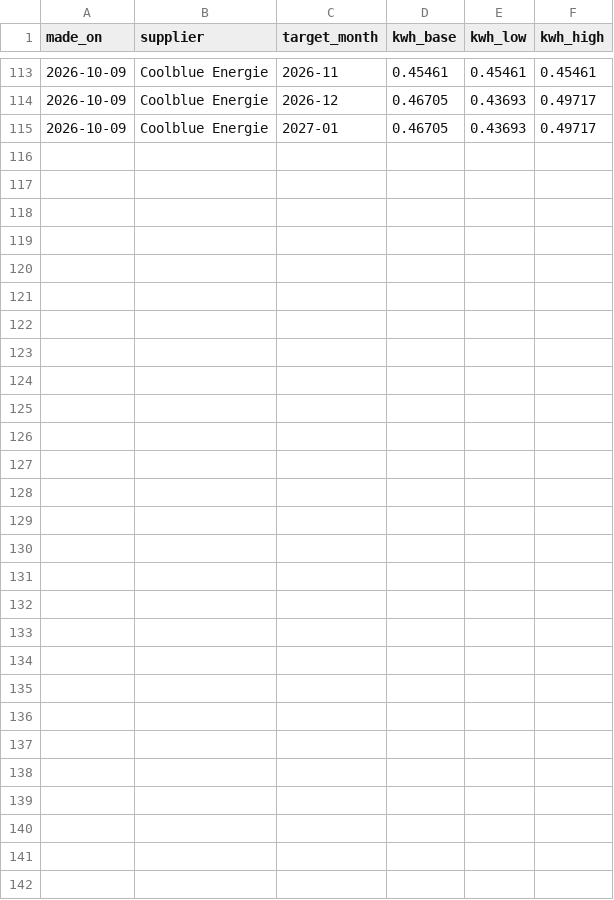
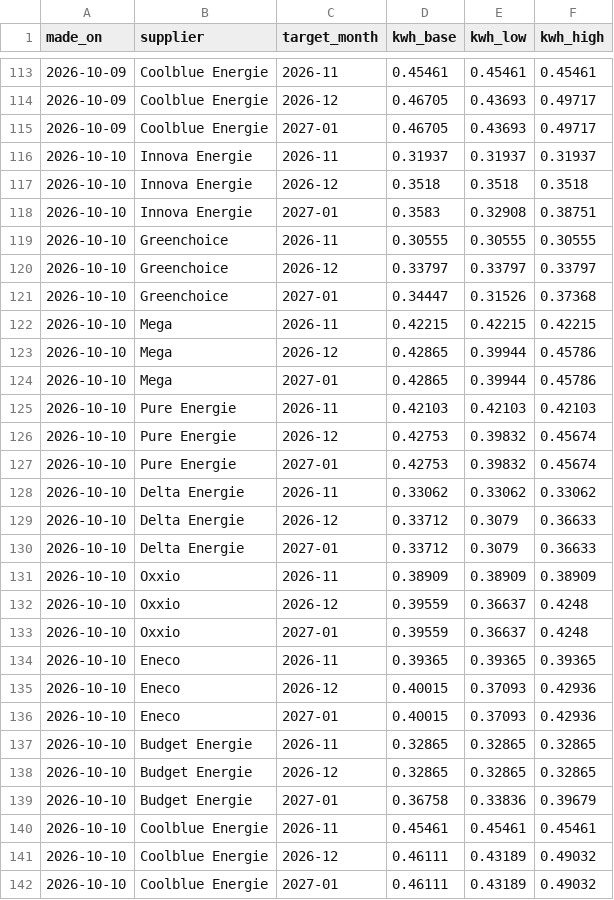
Before and after one commit to TurquoiseStrike/wolfheze-energy, a CSV file: data/forecasts.csv, drawn as a sheet; only a part is shown, gaps mark what is left out; the diff names each change by its address in the sheet, - before the commit and + after, or states it on an @@ line.

```diff
--- a/data/forecasts.csv
+++ b/data/forecasts.csv
+row 116: 2026-10-10 | Innova Energie | 2026-11 | 0.31937 | 0.31937 | 0.31937
+row 117: 2026-10-10 | Innova Energie | 2026-12 | 0.3518 | 0.3518 | 0.3518
+row 118: 2026-10-10 | Innova Energie | 2027-01 | 0.3583 | 0.32908 | 0.38751
+row 119: 2026-10-10 | Greenchoice | 2026-11 | 0.30555 | 0.30555 | 0.30555
+row 120: 2026-10-10 | Greenchoice | 2026-12 | 0.33797 | 0.33797 | 0.33797
+row 121: 2026-10-10 | Greenchoice | 2027-01 | 0.34447 | 0.31526 | 0.37368
+row 122: 2026-10-10 | Mega | 2026-11 | 0.42215 | 0.42215 | 0.42215
+row 123: 2026-10-10 | Mega | 2026-12 | 0.42865 | 0.39944 | 0.45786
+row 124: 2026-10-10 | Mega | 2027-01 | 0.42865 | 0.39944 | 0.45786
+row 125: 2026-10-10 | Pure Energie | 2026-11 | 0.42103 | 0.42103 | 0.42103
+row 126: 2026-10-10 | Pure Energie | 2026-12 | 0.42753 | 0.39832 | 0.45674
+row 127: 2026-10-10 | Pure Energie | 2027-01 | 0.42753 | 0.39832 | 0.45674
+row 128: 2026-10-10 | Delta Energie | 2026-11 | 0.33062 | 0.33062 | 0.33062
+row 129: 2026-10-10 | Delta Energie | 2026-12 | 0.33712 | 0.3079 | 0.36633
+row 130: 2026-10-10 | Delta Energie | 2027-01 | 0.33712 | 0.3079 | 0.36633
+row 131: 2026-10-10 | Oxxio | 2026-11 | 0.38909 | 0.38909 | 0.38909
+row 132: 2026-10-10 | Oxxio | 2026-12 | 0.39559 | 0.36637 | 0.4248
+row 133: 2026-10-10 | Oxxio | 2027-01 | 0.39559 | 0.36637 | 0.4248
+row 134: 2026-10-10 | Eneco | 2026-11 | 0.39365 | 0.39365 | 0.39365
+row 135: 2026-10-10 | Eneco | 2026-12 | 0.40015 | 0.37093 | 0.42936
+row 136: 2026-10-10 | Eneco | 2027-01 | 0.40015 | 0.37093 | 0.42936
+row 137: 2026-10-10 | Budget Energie | 2026-11 | 0.32865 | 0.32865 | 0.32865
+row 138: 2026-10-10 | Budget Energie | 2026-12 | 0.32865 | 0.32865 | 0.32865
+row 139: 2026-10-10 | Budget Energie | 2027-01 | 0.36758 | 0.33836 | 0.39679
+row 140: 2026-10-10 | Coolblue Energie | 2026-11 | 0.45461 | 0.45461 | 0.45461
+row 141: 2026-10-10 | Coolblue Energie | 2026-12 | 0.46111 | 0.43189 | 0.49032
+row 142: 2026-10-10 | Coolblue Energie | 2027-01 | 0.46111 | 0.43189 | 0.49032
```
Also changed, not shown: data/runs.csv.
